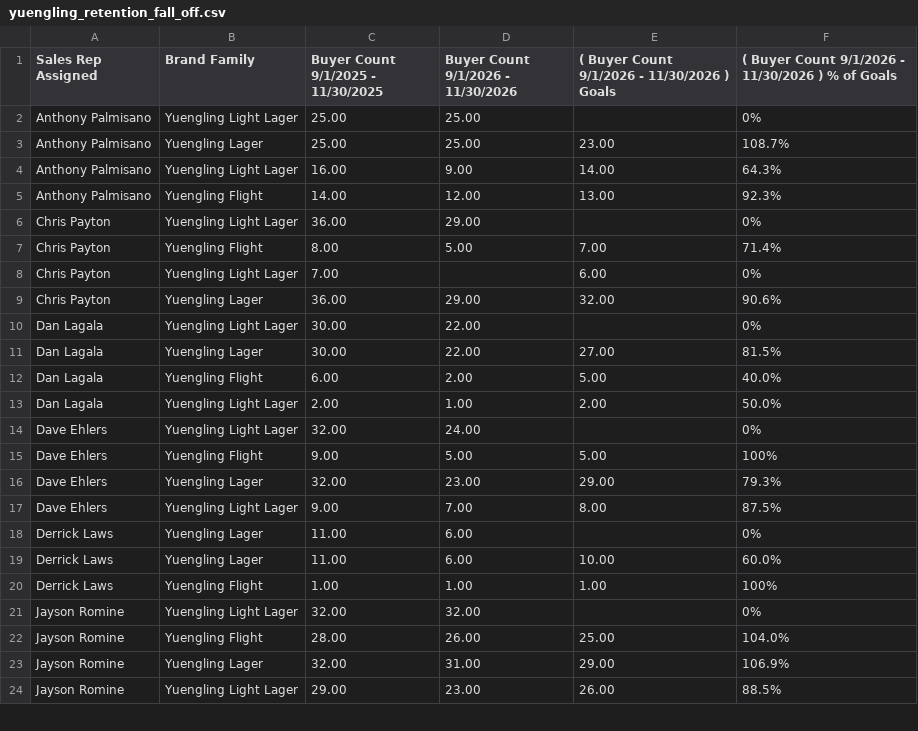
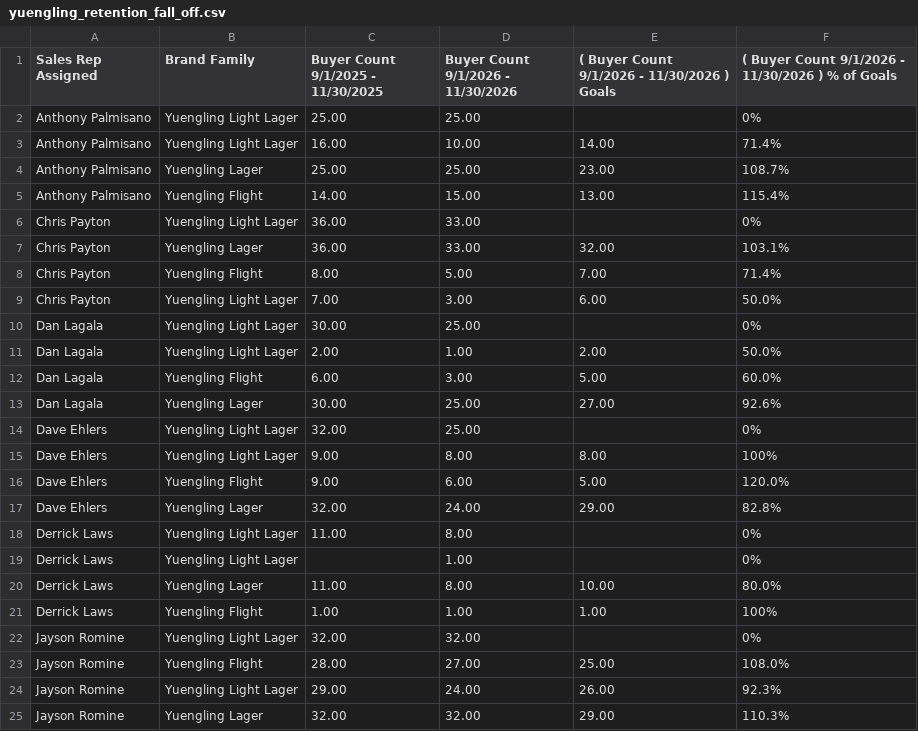
Before and after one commit to gavinsharkey5/Kohler-Dist-Master-Dashboard, a CSV file: incentive-tracking/data/yuengling_retention_fall_off.csv, drawn as a sheet; only a part is shown; the diff covers the shown part only.

```diff
--- a/incentive-tracking/data/yuengling_retention_fall_off.csv
+++ b/incentive-tracking/data/yuengling_retention_fall_off.csv
@@ -2,23 +2,24 @@ Sales Rep Assigned,Brand Family,Buyer Count   9/1/2025 - 11/30/2025,Buyer Count
 Anthony Palmisano,Yuengling Light Lager,25.00,25.00,,0%
+Anthony Palmisano,Yuengling Light Lager,16.00,10.00,14.00,71.4%
 Anthony Palmisano,Yuengling Lager,25.00,25.00,23.00,108.7%
-Anthony Palmisano,Yuengling Light Lager,16.00,9.00,14.00,64.3%
-Anthony Palmisano,Yuengling Flight,14.00,12.00,13.00,92.3%
-Chris Payton,Yuengling Light Lager,36.00,29.00,,0%
+Anthony Palmisano,Yuengling Flight,14.00,15.00,13.00,115.4%
+Chris Payton,Yuengling Light Lager,36.00,33.00,,0%
+Chris Payton,Yuengling Lager,36.00,33.00,32.00,103.1%
 Chris Payton,Yuengling Flight,8.00,5.00,7.00,71.4%
-Chris Payton,Yuengling Light Lager,7.00,,6.00,0%
-Chris Payton,Yuengling Lager,36.00,29.00,32.00,90.6%
-Dan Lagala,Yuengling Light Lager,30.00,22.00,,0%
-Dan Lagala,Yuengling Lager,30.00,22.00,27.00,81.5%
-Dan Lagala,Yuengling Flight,6.00,2.00,5.00,40.0%
+Chris Payton,Yuengling Light Lager,7.00,3.00,6.00,50.0%
+Dan Lagala,Yuengling Light Lager,30.00,25.00,,0%
 Dan Lagala,Yuengling Light Lager,2.00,1.00,2.00,50.0%
-Dave Ehlers,Yuengling Light Lager,32.00,24.00,,0%
-Dave Ehlers,Yuengling Flight,9.00,5.00,5.00,100%
-Dave Ehlers,Yuengling Lager,32.00,23.00,29.00,79.3%
-Dave Ehlers,Yuengling Light Lager,9.00,7.00,8.00,87.5%
-Derrick Laws,Yuengling Lager,11.00,6.00,,0%
-Derrick Laws,Yuengling Lager,11.00,6.00,10.00,60.0%
+Dan Lagala,Yuengling Flight,6.00,3.00,5.00,60.0%
+Dan Lagala,Yuengling Lager,30.00,25.00,27.00,92.6%
+Dave Ehlers,Yuengling Light Lager,32.00,25.00,,0%
+Dave Ehlers,Yuengling Light Lager,9.00,8.00,8.00,100%
+Dave Ehlers,Yuengling Flight,9.00,6.00,5.00,120.0%
+Dave Ehlers,Yuengling Lager,32.00,24.00,29.00,82.8%
+Derrick Laws,Yuengling Light Lager,11.00,8.00,,0%
+Derrick Laws,Yuengling Light Lager,,1.00,,0%
+Derrick Laws,Yuengling Lager,11.00,8.00,10.00,80.0%
 Derrick Laws,Yuengling Flight,1.00,1.00,1.00,100%
 Jayson Romine,Yuengling Light Lager,32.00,32.00,,0%
-Jayson Romine,Yuengling Flight,28.00,26.00,25.00,104.0%
-Jayson Romine,Yuengling Lager,32.00,31.00,29.00,106.9%
-Jayson Romine,Yuengling Light Lager,29.00,23.00,26.00,88.5%
+Jayson Romine,Yuengling Flight,28.00,27.00,25.00,108.0%
+Jayson Romine,Yuengling Light Lager,29.00,24.00,26.00,92.3%
+Jayson Romine,Yuengling Lager,32.00,32.00,29.00,110.3%
```
Also changed, not shown: 5 added rows, 5 removed rows, 1 moved row and 17 edited cells elsewhere in this file, incentive-tracking/data/yuengling_retention_fall_draft_on.csv, incentive-tracking/data/yuengling_retention_fall_packages_on.csv, 41 other files.
